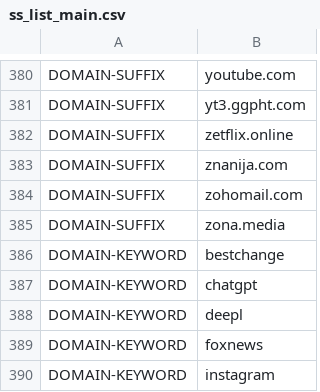
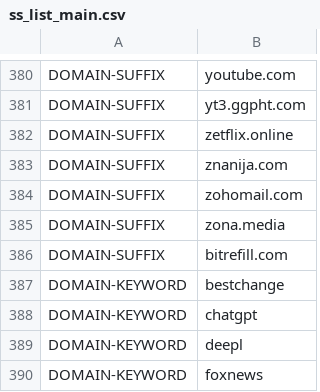
Before and after one commit to z11on/ss-rules, a CSV file: ss_list_main.csv, drawn as a sheet; only a part is shown, gaps mark what is left out; the shorter side is filled out with more unchanged rows; the diff names each change by its address in the sheet, - before the commit and + after, or states it on an @@ line.

Commit message:
bitrefill.com

```diff
--- a/ss_list_main.csv
+++ b/ss_list_main.csv
+row 386: DOMAIN-SUFFIX | bitrefill.com
```
